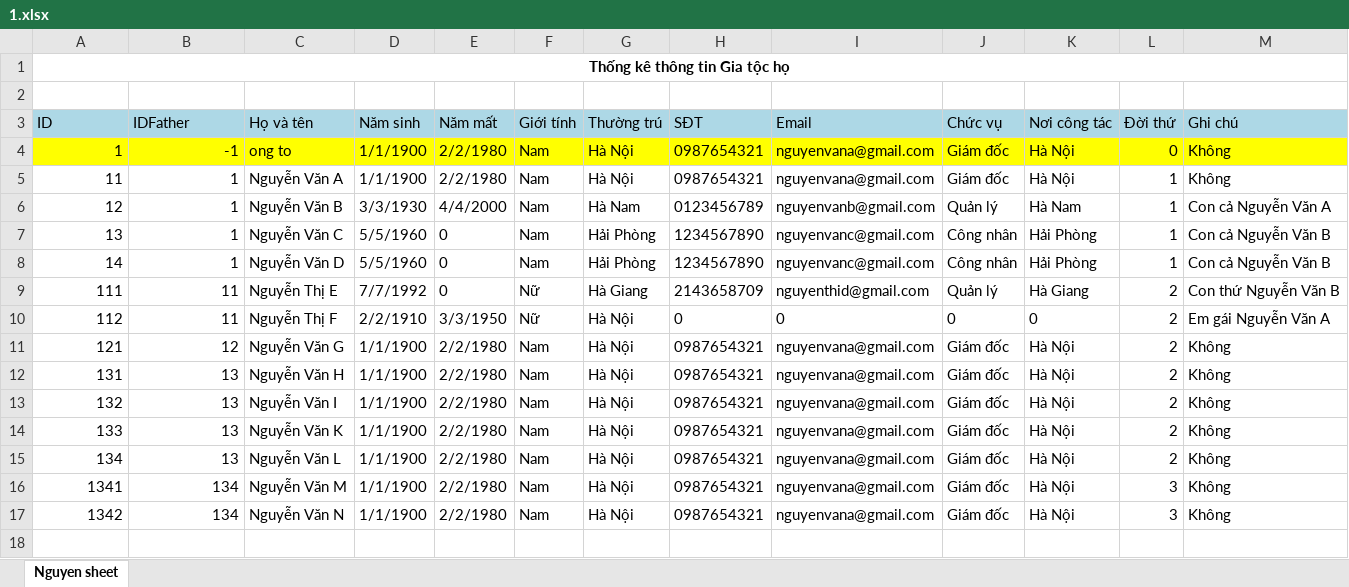
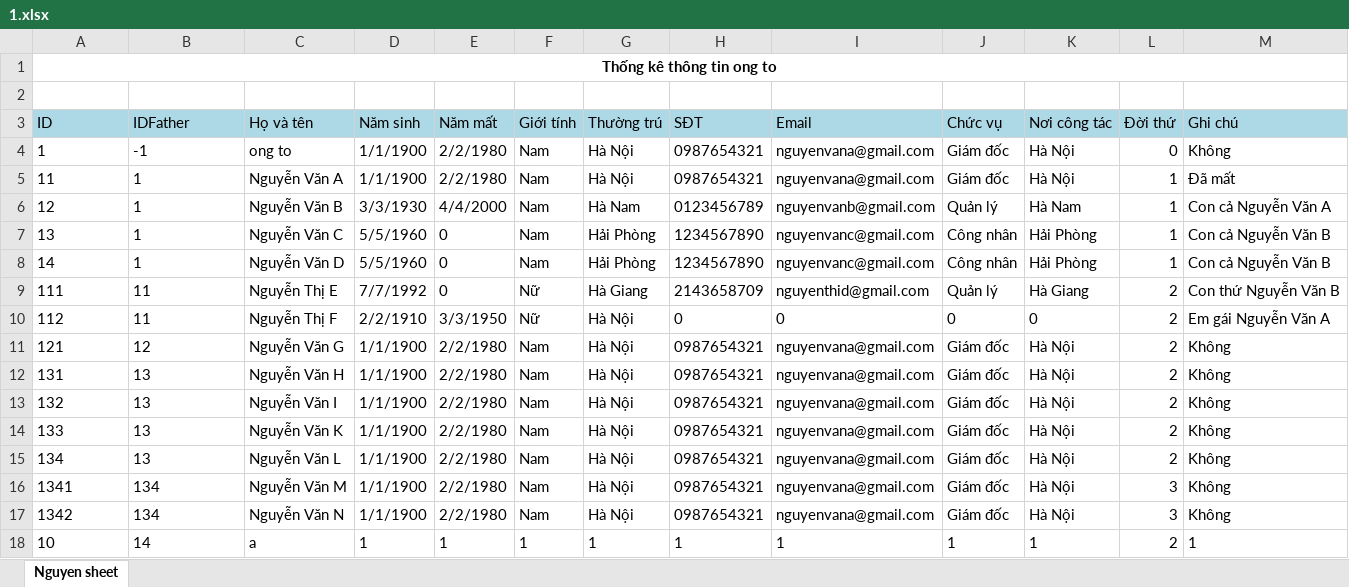
Before and after one commit to trahongquan/FamilyTree-TT, an Excel workbook: 1.xlsx, sheet Nguyen sheet, drawn as a sheet; values as stored, in another font and other column widths than the file's, no borders; the diff names each change by its address in the sheet, - before the commit and + after, or states it on an @@ line.

```diff
--- a/1.xlsx (sheet Nguyen sheet)
+++ b/1.xlsx (sheet Nguyen sheet)
-A1 (ID): Thống kê thông tin Gia tộc họ
+A1 (ID): Thống kê thông tin ong to
-A4:B17 alignment: right
+A4:B17 alignment: left
-A4:M4 fill: #FFFF00
+A4:M4 fill: none
-M5 (Ghi chú): Không
+M5 (Ghi chú): Đã mất
+row 18: 10 | 14 | a | 1 | 1 | 1 | 1 | 1 | 1 | 1 | 1 | 2 | 1
```
Also changed, not shown: GiaPha.xlsx, 13 other files.
